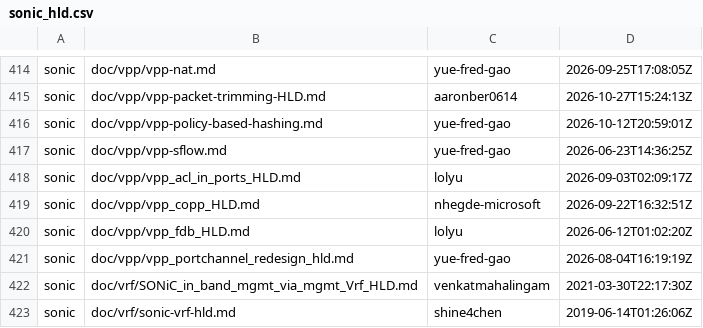
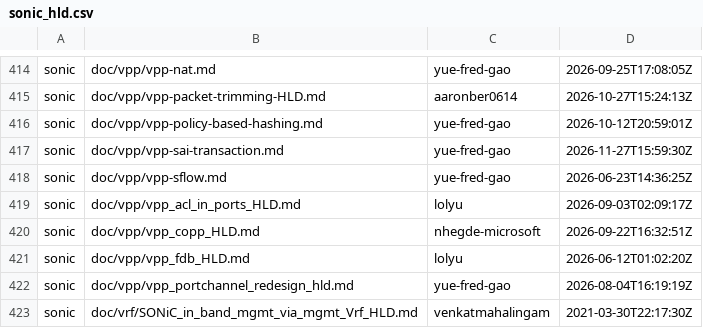
Before and after one commit to sonic-net/sonic-tsc, a CSV file: sii_hld/sonic_hld.csv, drawn as a sheet; only a part is shown, gaps mark what is left out; the shorter side is filled out with more unchanged rows; the diff names each change by its address in the sheet, - before the commit and + after, or states it on an @@ line.

Commit message:
[data] Update HLD related data. (#2522)

```diff
--- a/sii_hld/sonic_hld.csv
+++ b/sii_hld/sonic_hld.csv
+row 417: sonic | doc/vpp/vpp-sai-transaction.md | yue-fred-gao | 2026-11-27T15:59:30Z
```
